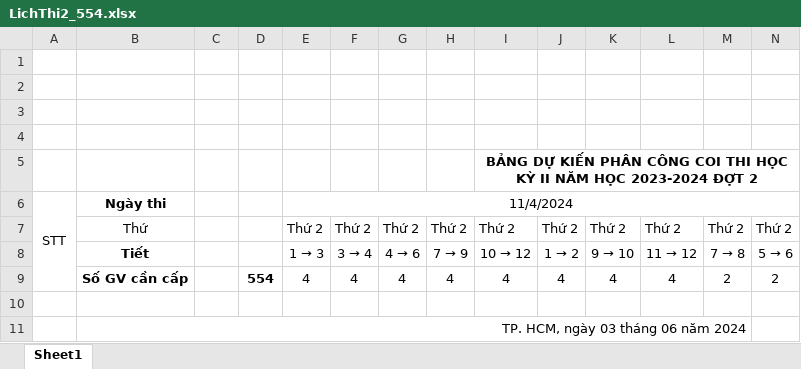
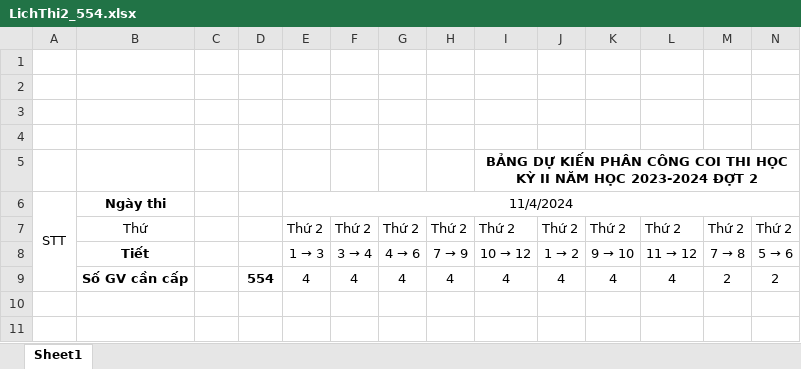
Before and after one commit to quocvuong12321/TriTueNhanTao, an Excel workbook: LichThi2_554.xlsx, sheet Sheet1, drawn as a sheet; only a part is shown; values as stored, in another font and other column widths than the file's, no borders; charts and pictures not drawn; rows hold the shown columns only; the diff names each change by its address in the sheet, - before the commit and + after, or states it on an @@ line.

```diff
--- a/LichThi2_554.xlsx (sheet Sheet1)
+++ b/LichThi2_554.xlsx (sheet Sheet1)
-row 10: (empty)
-row 11:  | TP. HCM, ngày 03 tháng 06 năm 2024
```
Also changed, not shown: LichGacThi.xlsx, LichThi1_212.xlsx, 7 other files.
